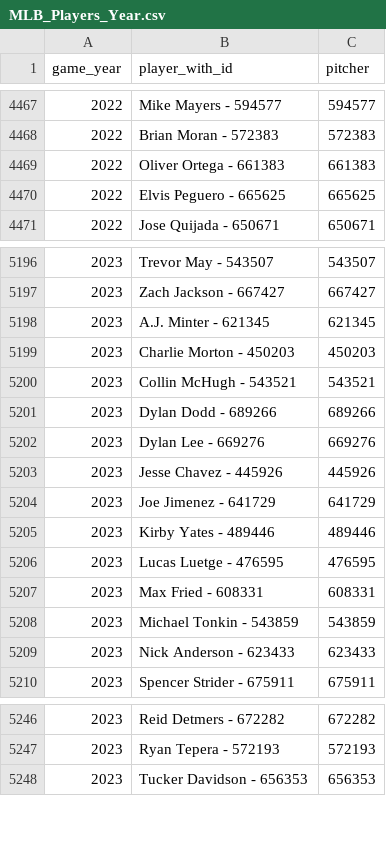
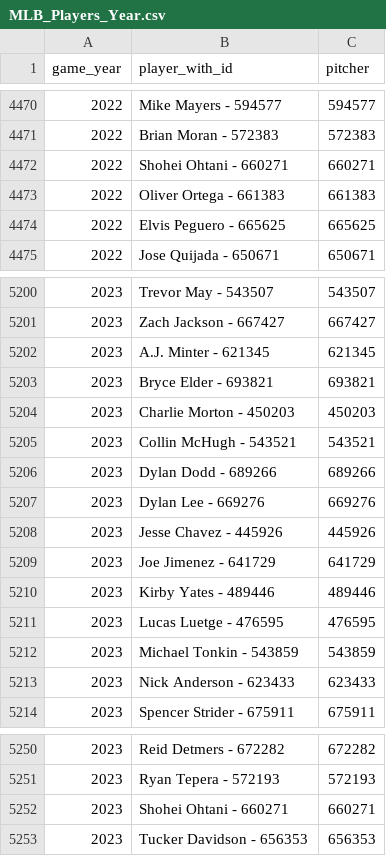
Before and after one commit to Tread-Athletics/Tread-data, a CSV file: MLB_Players_Year.csv, drawn as a sheet; only a part is shown, gaps mark what is left out; removed rows and columns are numbered as before the commit, all else as after; the diff covers the shown part only; the diff names each change by its address in the sheet, - before the commit and + after, or states it on an @@ line.

Commit message:
Ohtani

```diff
--- a/MLB_Players_Year.csv
+++ b/MLB_Players_Year.csv
+row 4472: 2022 | Shohei Ohtani - 660271 | 660271
+row 5203: 2023 | Bryce Elder - 693821 | 693821
-row 5207: 2023 | Max Fried - 608331 | 608331
+row 5252: 2023 | Shohei Ohtani - 660271 | 660271
```
Also changed, not shown: 6 added rows and 3 removed rows elsewhere in this file.
